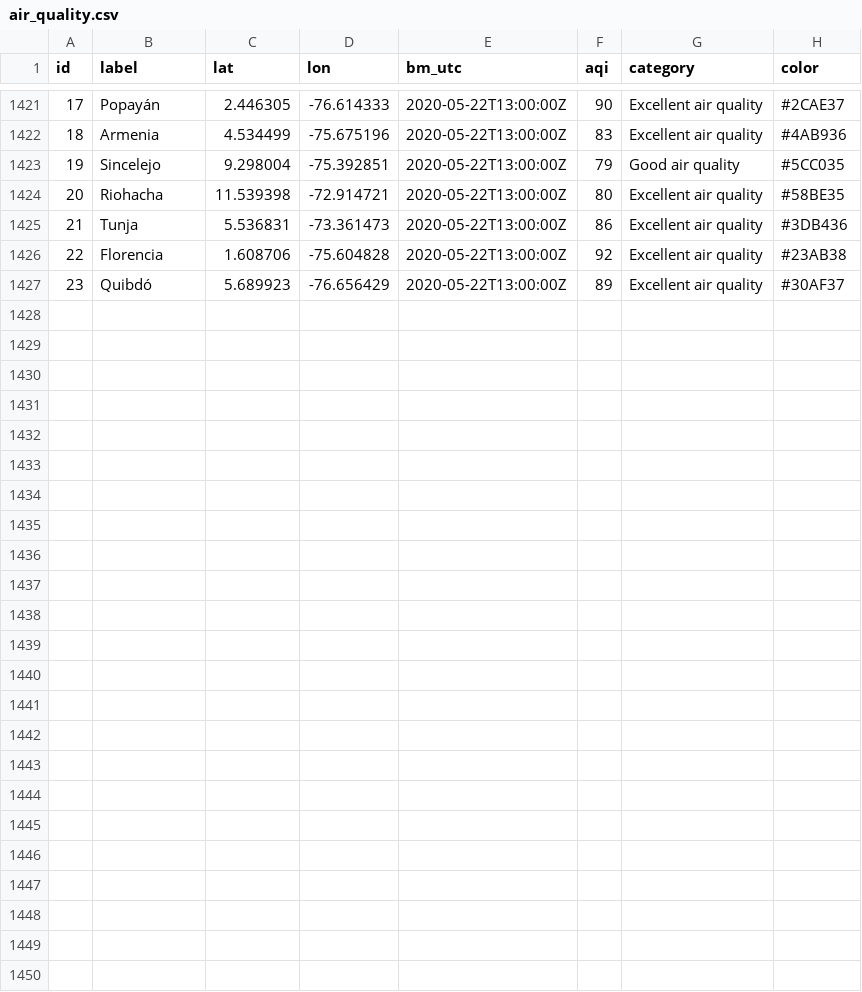
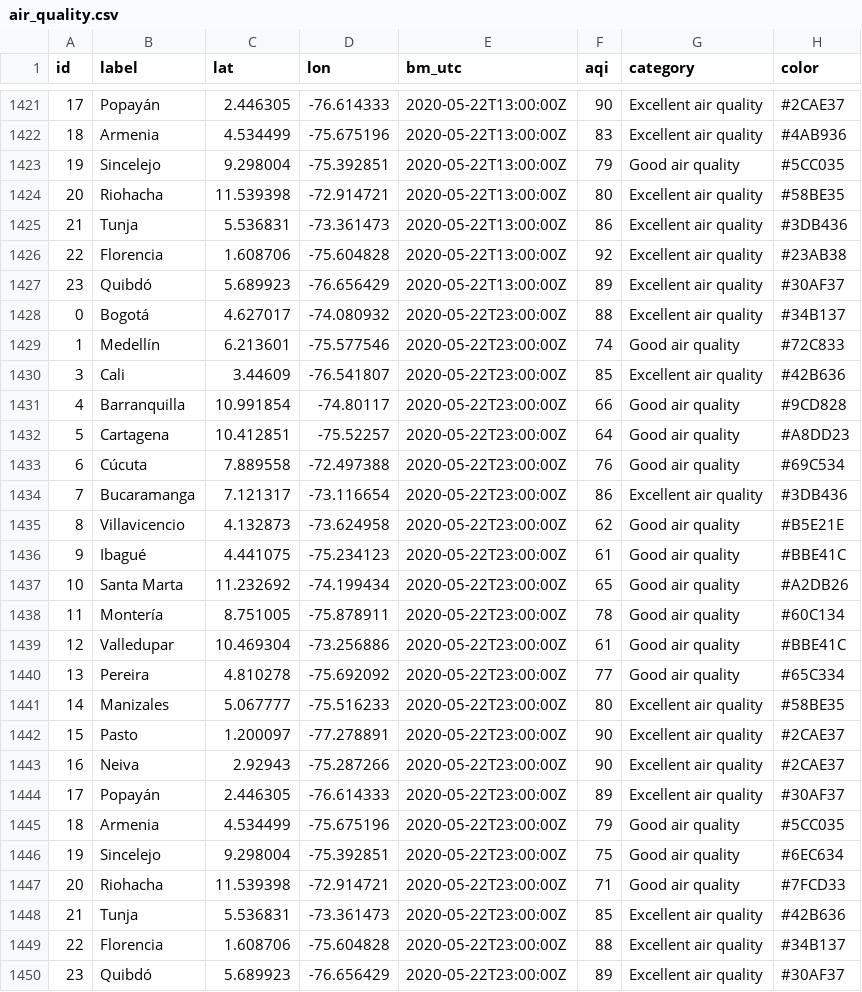
Before and after one commit to sebaxtian/breezometer-api-demo, a CSV file: output/air_quality.csv, drawn as a sheet; only a part is shown, gaps mark what is left out; the diff names each change by its address in the sheet, - before the commit and + after, or states it on an @@ line.

Commit message:
Updated at Fri May 22 23:19:11 UTC 2020

```diff
--- a/output/air_quality.csv
+++ b/output/air_quality.csv
+row 1428: 0 | Bogotá | 4.627017 | -74.080932 | 2020-05-22T23:00:00Z | 88 | Excellent air quality | #34B137
+row 1429: 1 | Medellín | 6.213601 | -75.577546 | 2020-05-22T23:00:00Z | 74 | Good air quality | #72C833
+row 1430: 3 | Cali | 3.44609 | -76.541807 | 2020-05-22T23:00:00Z | 85 | Excellent air quality | #42B636
+row 1431: 4 | Barranquilla | 10.991854 | -74.80117 | 2020-05-22T23:00:00Z | 66 | Good air quality | #9CD828
+row 1432: 5 | Cartagena | 10.412851 | -75.52257 | 2020-05-22T23:00:00Z | 64 | Good air quality | #A8DD23
+row 1433: 6 | Cúcuta | 7.889558 | -72.497388 | 2020-05-22T23:00:00Z | 76 | Good air quality | #69C534
+row 1434: 7 | Bucaramanga | 7.121317 | -73.116654 | 2020-05-22T23:00:00Z | 86 | Excellent air quality | #3DB436
+row 1435: 8 | Villavicencio | 4.132873 | -73.624958 | 2020-05-22T23:00:00Z | 62 | Good air quality | #B5E21E
+row 1436: 9 | Ibagué | 4.441075 | -75.234123 | 2020-05-22T23:00:00Z | 61 | Good air quality | #BBE41C
+row 1437: 10 | Santa Marta | 11.232692 | -74.199434 | 2020-05-22T23:00:00Z | 65 | Good air quality | #A2DB26
+row 1438: 11 | Montería | 8.751005 | -75.878911 | 2020-05-22T23:00:00Z | 78 | Good air quality | #60C134
+row 1439: 12 | Valledupar | 10.469304 | -73.256886 | 2020-05-22T23:00:00Z | 61 | Good air quality | #BBE41C
+row 1440: 13 | Pereira | 4.810278 | -75.692092 | 2020-05-22T23:00:00Z | 77 | Good air quality | #65C334
+row 1441: 14 | Manizales | 5.067777 | -75.516233 | 2020-05-22T23:00:00Z | 80 | Excellent air quality | #58BE35
+row 1442: 15 | Pasto | 1.200097 | -77.278891 | 2020-05-22T23:00:00Z | 90 | Excellent air quality | #2CAE37
+row 1443: 16 | Neiva | 2.92943 | -75.287266 | 2020-05-22T23:00:00Z | 90 | Excellent air quality | #2CAE37
+row 1444: 17 | Popayán | 2.446305 | -76.614333 | 2020-05-22T23:00:00Z | 89 | Excellent air quality | #30AF37
+row 1445: 18 | Armenia | 4.534499 | -75.675196 | 2020-05-22T23:00:00Z | 79 | Good air quality | #5CC035
+row 1446: 19 | Sincelejo | 9.298004 | -75.392851 | 2020-05-22T23:00:00Z | 75 | Good air quality | #6EC634
+row 1447: 20 | Riohacha | 11.539398 | -72.914721 | 2020-05-22T23:00:00Z | 71 | Good air quality | #7FCD33
+row 1448: 21 | Tunja | 5.536831 | -73.361473 | 2020-05-22T23:00:00Z | 85 | Excellent air quality | #42B636
+row 1449: 22 | Florencia | 1.608706 | -75.604828 | 2020-05-22T23:00:00Z | 88 | Excellent air quality | #34B137
+row 1450: 23 | Quibdó | 5.689923 | -76.656429 | 2020-05-22T23:00:00Z | 89 | Excellent air quality | #30AF37
```
